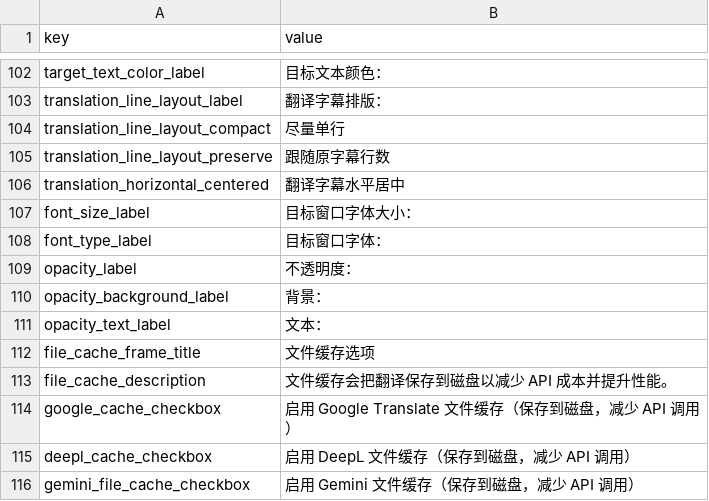
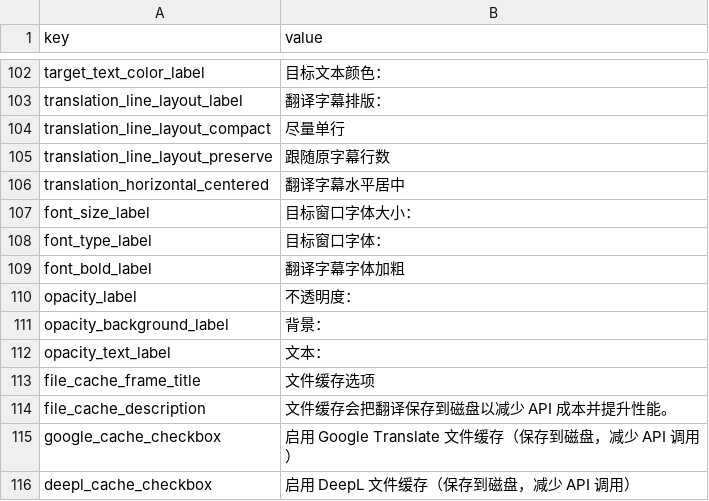
Before and after one commit to yun-666-666/OCR-Translator, a CSV file: resources/gui_zh.csv, drawn as a sheet; only a part is shown, gaps mark what is left out; the shorter side is filled out with more unchanged rows.

```diff
--- a/resources/gui_zh.csv
+++ b/resources/gui_zh.csv
@@ -108,2 +108,3 @@ font_size_label,目标窗口字体大小：
 font_type_label,目标窗口字体：
+font_bold_label,翻译字幕字体加粗
 opacity_label,不透明度：
```
Also changed, not shown: resources/gui_eng.csv, resources/gui_pol.csv, 18 other files.
